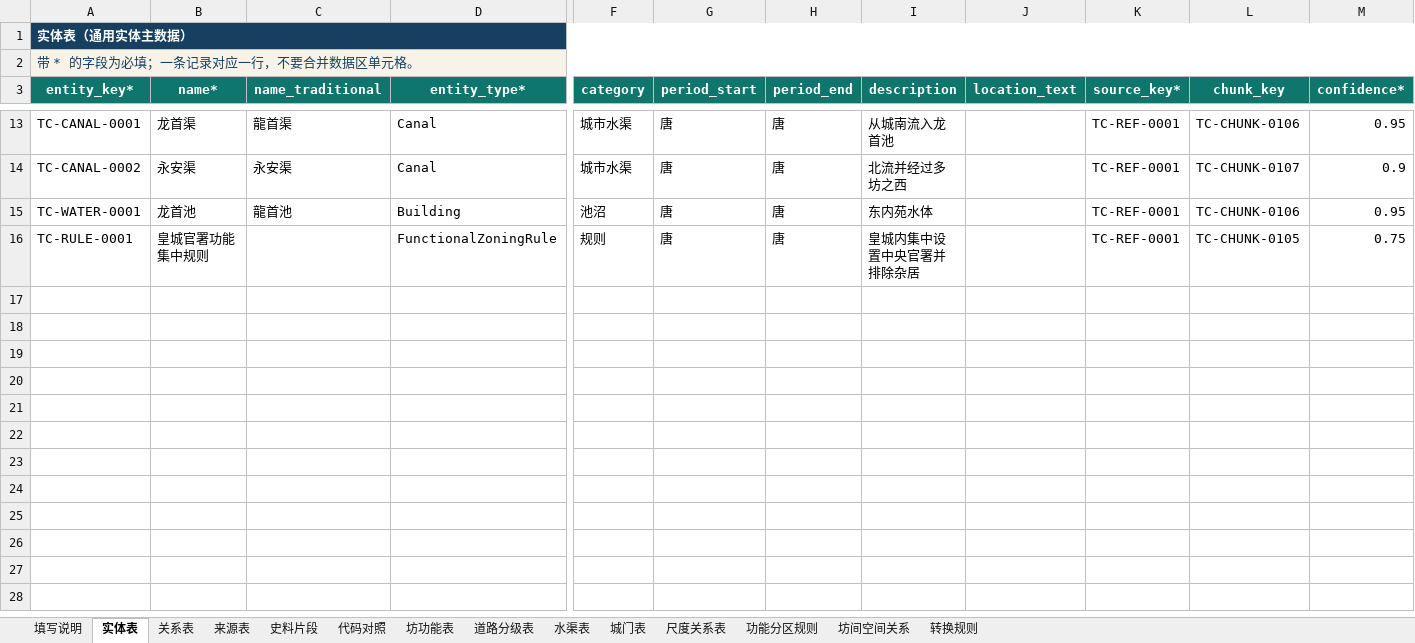
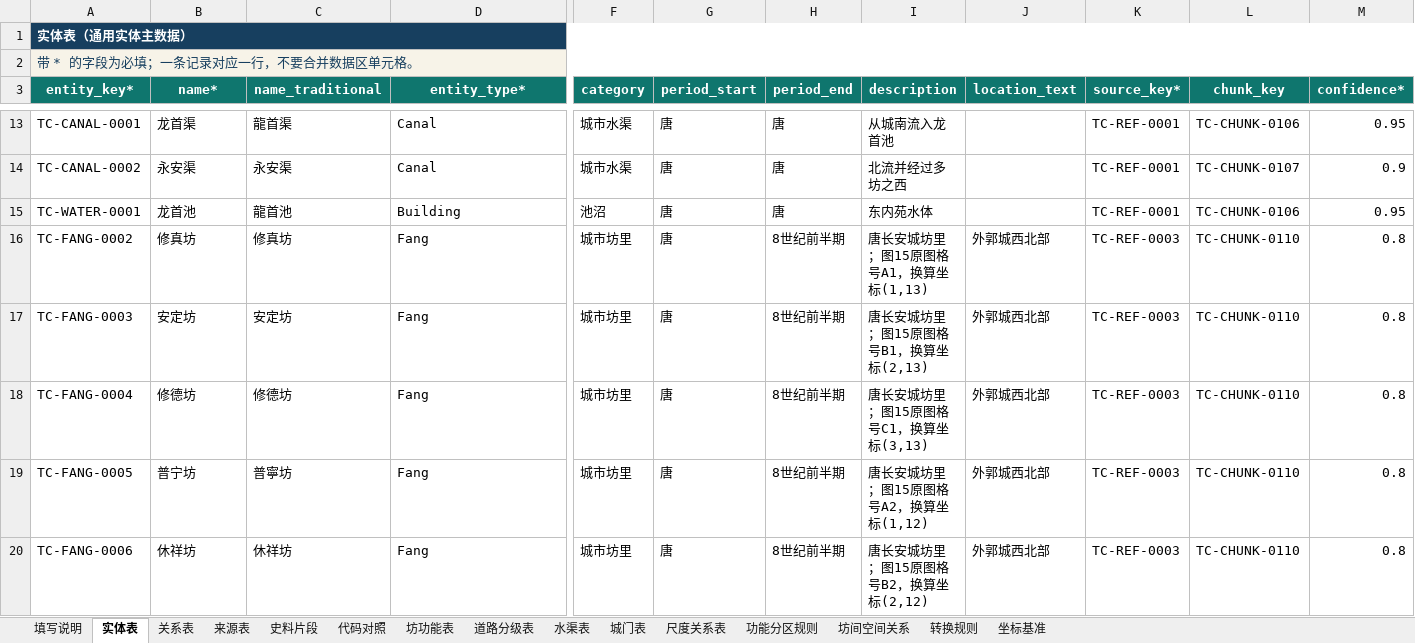
Before and after one commit to RIiiiiii-t/tang-changan-knowledge-graph, an Excel workbook: 05-Excel数据/小型样例_第1批_文献片段与基础对象_v1.xlsx, sheet 实体表, drawn as a sheet; only a part is shown, gaps mark what is left out; values as stored, in another font and other column widths than the file's, no borders; conditional formats and table styles not drawn; removed rows and columns are numbered as before the commit, all else as after; rows hold the shown columns only; the diff names each change by its address in the sheet, - before the commit and + after, or states it on an @@ line.

```diff
--- a/05-Excel数据/小型样例_第1批_文献片段与基础对象_v1.xlsx (sheet 实体表)
+++ b/05-Excel数据/小型样例_第1批_文献片段与基础对象_v1.xlsx (sheet 实体表)
+sheet tab: 坐标基准
-row 16: TC-RULE-0001 | 皇城官署功能集中规则 |  | FunctionalZoningRule | 规则 | 唐 | 唐 | 皇城内集中设置中央官署并排除杂居 |  | TC-REF-0001 | TC-CHUNK-0105 | 0.75
+row 16: TC-FANG-0002 | 修真坊 | 修真坊 | Fang | 城市坊里 | 唐 | 8世纪前半期 | 唐长安城坊里；图15原图格号A1，换算坐标(1,13) | 外郭城西北部 | TC-REF-0003 | TC-CHUNK-0110 | 0.8
+row 17: TC-FANG-0003 | 安定坊 | 安定坊 | Fang | 城市坊里 | 唐 | 8世纪前半期 | 唐长安城坊里；图15原图格号B1，换算坐标(2,13) | 外郭城西北部 | TC-REF-0003 | TC-CHUNK-0110 | 0.8
+row 18: TC-FANG-0004 | 修德坊 | 修德坊 | Fang | 城市坊里 | 唐 | 8世纪前半期 | 唐长安城坊里；图15原图格号C1，换算坐标(3,13) | 外郭城西北部 | TC-REF-0003 | TC-CHUNK-0110 | 0.8
+row 19: TC-FANG-0005 | 普宁坊 | 普寧坊 | Fang | 城市坊里 | 唐 | 8世纪前半期 | 唐长安城坊里；图15原图格号A2，换算坐标(1,12) | 外郭城西北部 | TC-REF-0003 | TC-CHUNK-0110 | 0.8
+row 20: TC-FANG-0006 | 休祥坊 | 休祥坊 | Fang | 城市坊里 | 唐 | 8世纪前半期 | 唐长安城坊里；图15原图格号B2，换算坐标(2,12) | 外郭城西北部 | TC-REF-0003 | TC-CHUNK-0110 | 0.8
```
Also changed, not shown: sheet 坊功能表, sheet 代码对照, sheet 来源表, sheet 史料片段, sheet 道路分级表, sheet 转换规则, 1 more sheet, 00-项目总览/唐长安城知识图谱_项目进度看板.xlsx, 02-项目文档/唐长安城知识图谱录入模板_阶段二_v1.xlsx.
